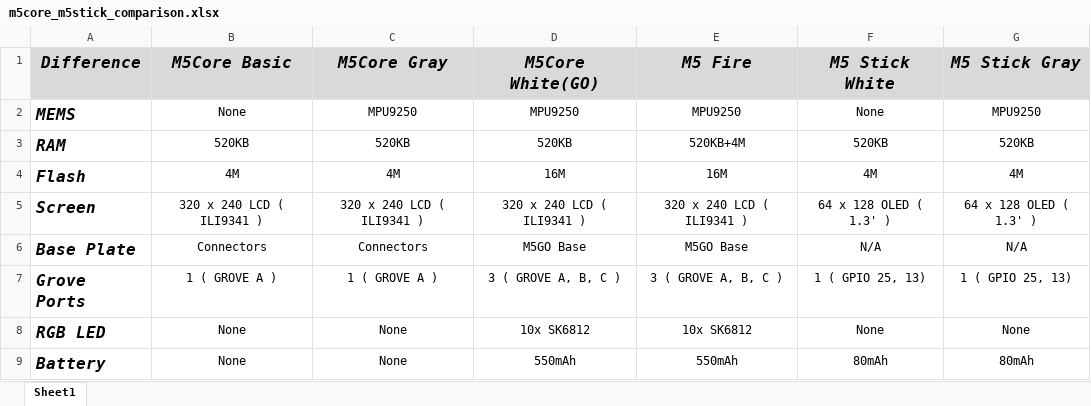
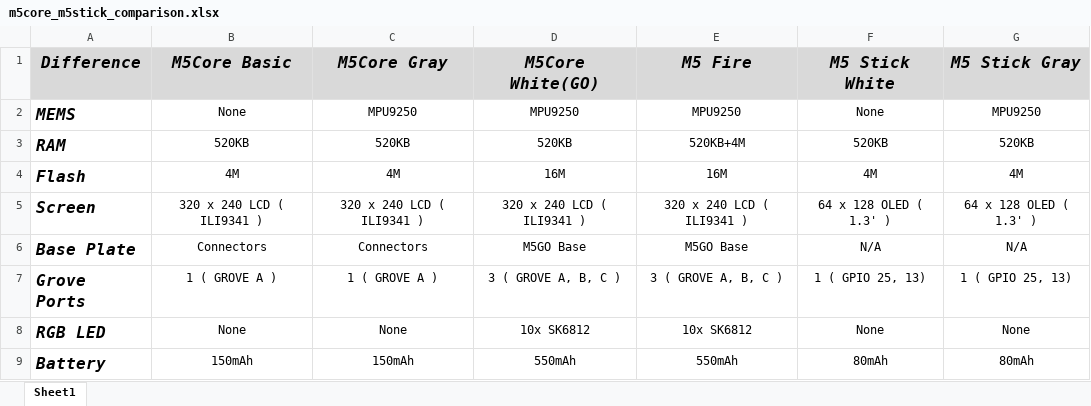
Before and after one commit to m5stack/M5-Schematic, an Excel workbook: Core/m5core_m5stick_comparison.xlsx, sheet Sheet1, drawn as a sheet; values as stored, in another font and other column widths than the file's, no borders; table styles not drawn; the diff names each change by its address in the sheet, - before the commit and + after, or states it on an @@ line.

```diff
--- a/Core/m5core_m5stick_comparison.xlsx (sheet Sheet1)
+++ b/Core/m5core_m5stick_comparison.xlsx (sheet Sheet1)
-B9 (M5Core Basic): None
+B9 (M5Core Basic): 150mAh
-C9 (M5Core Gray): None
+C9 (M5Core Gray): 150mAh
```
Also changed, not shown: 1 other file.
